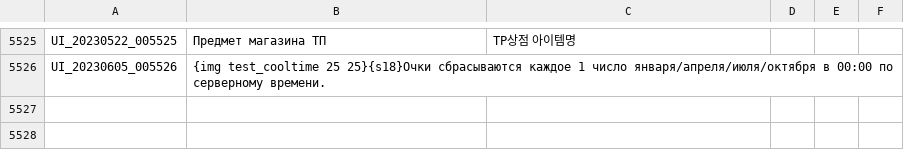
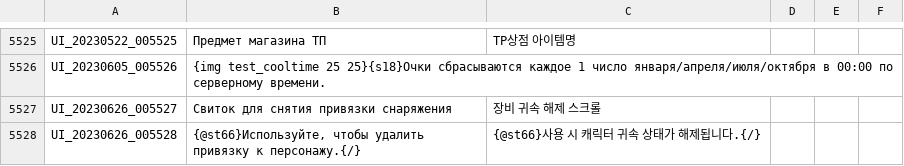
Before and after one commit to Buhster/TOS_Russian_Buhs, a TSV file: UI.tsv, drawn as a sheet; only a part is shown, gaps mark what is left out.

Commit message:
Scheduled Maintenance for June 26-27, 2023

```diff
--- a/UI.tsv
+++ b/UI.tsv
@@ -5526 +5526,3 @@ UI_20230522_005525	Предмет магазина ТП	TP상점 아이템명
 UI_20230605_005526	{img test_cooltime 25 25}{s18}Очки сбрасываются каждое 1 число января/апреля/июля/октября в 00:00 по серверному времени.
+UI_20230626_005527	Свиток для снятия привязки снаряжения	장비 귀속 해제 스크롤
+UI_20230626_005528	{@st66}Используйте, чтобы удалить привязку к персонажу.{/}	{@st66}사용 시 캐릭터 귀속 상태가 해제됩니다.{/}
```
